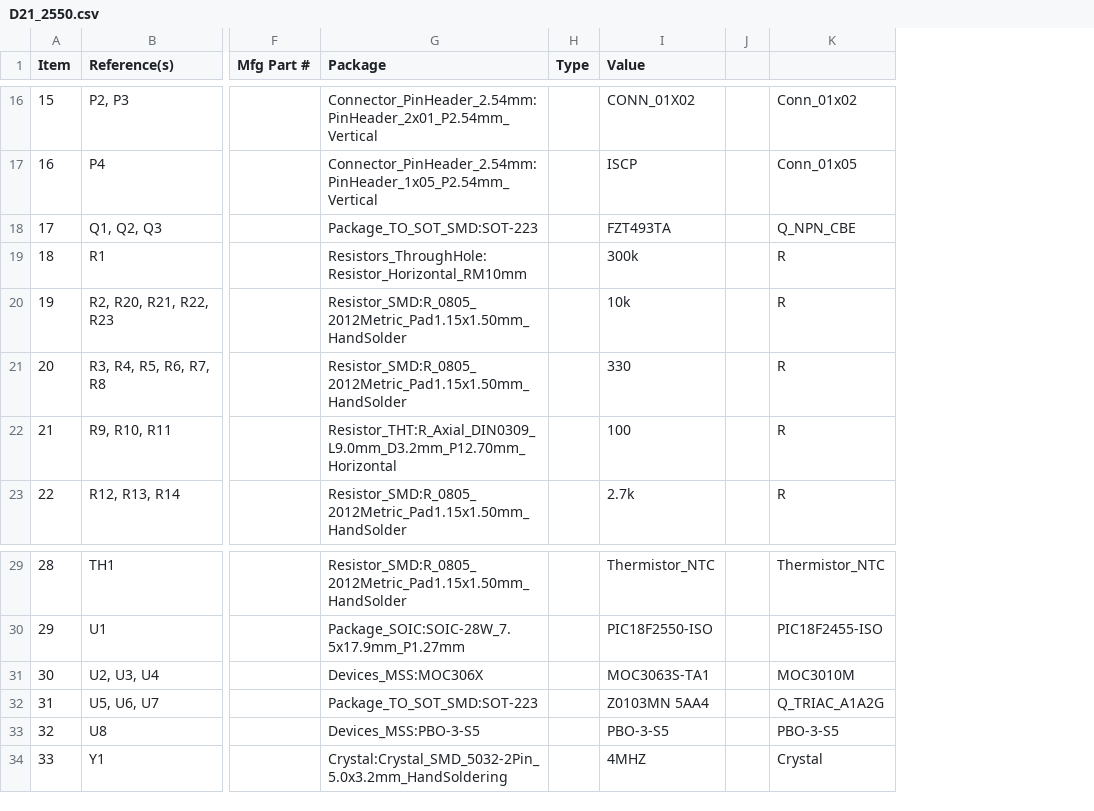
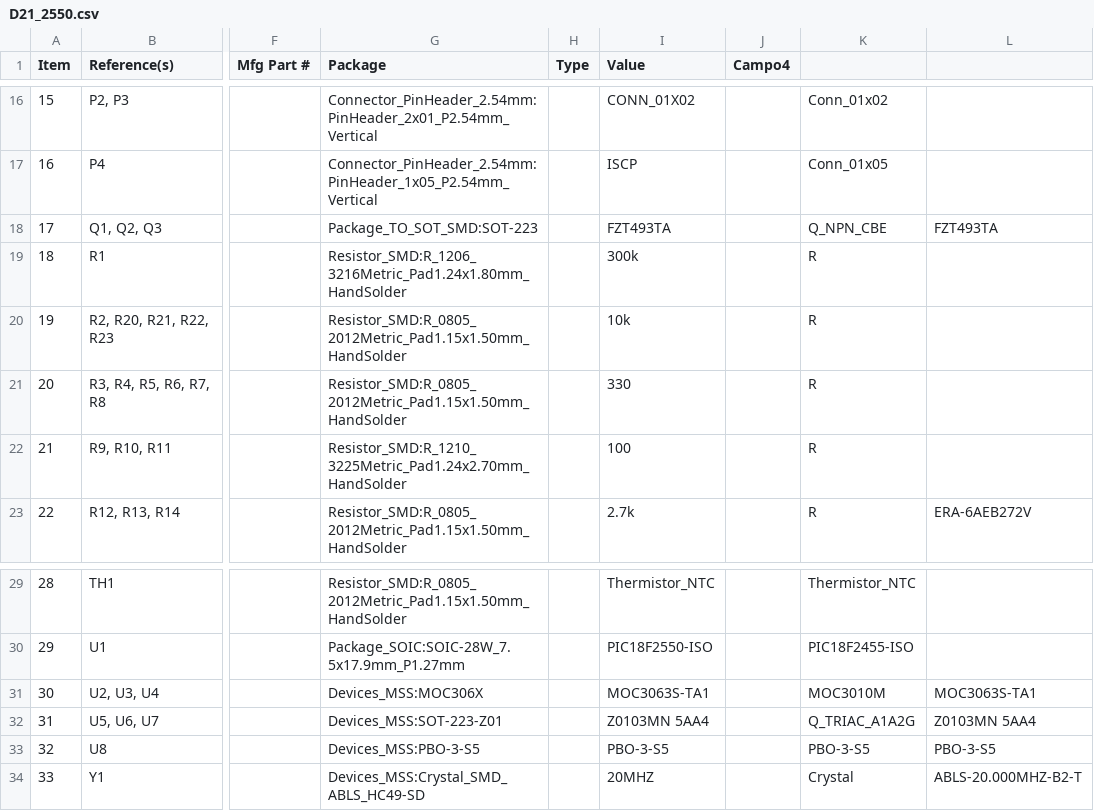
Before and after one commit to ElectronicaVenezuela/control_Refrigeracion, a CSV file: Hartware_2.0.0/D21_2550.csv, drawn as a sheet; only a part is shown, gaps mark what is left out; removed rows and columns are numbered as before the commit, all else as after; the diff covers the shown part only; the diff names each change by its address in the sheet, - before the commit and + after, or states it on an @@ line.

```diff
--- a/Hartware_2.0.0/D21_2550.csv
+++ b/Hartware_2.0.0/D21_2550.csv
-column J, empty
+column J (Campo4), empty
+column L, rows 18-23: FZT493TA |  |  |  |  | ERA-6AEB272V; rows 31-34: MOC3063S-TA1 | Z0103MN 5AA4 | PBO-3-S5 | ABLS-20.000MHZ-B2-T
-G19 (Package): Resistors_ThroughHole:Resistor_Horizontal_RM10mm
+G19 (Package): Resistor_SMD:R_1206_3216Metric_Pad1.24x1.80mm_HandSolder
-G22 (Package): Resistor_THT:R_Axial_DIN0309_L9.0mm_D3.2mm_P12.70mm_Horizontal
+G22 (Package): Resistor_SMD:R_1210_3225Metric_Pad1.24x2.70mm_HandSolder
-G32 (Package): Package_TO_SOT_SMD:SOT-223
+G32 (Package): Devices_MSS:SOT-223-Z01
-G34 (Package): Crystal:Crystal_SMD_5032-2Pin_5.0x3.2mm_HandSoldering
+G34 (Package): Devices_MSS:Crystal_SMD_ABLS_HC49-SD
-I34 (Value): 4MHZ
+I34 (Value): 20MHZ
```
Also changed, not shown: 30 edited cells elsewhere in this file, 7 other files.
